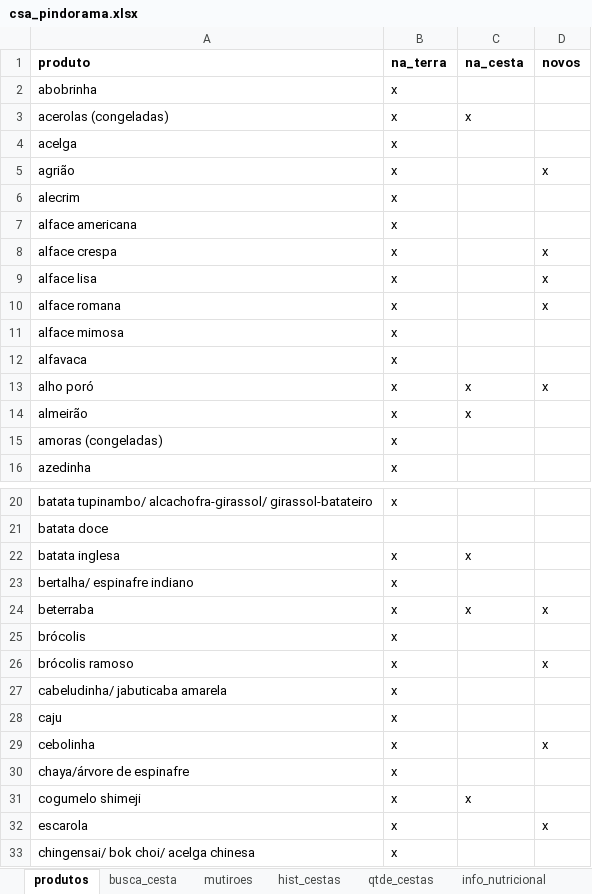
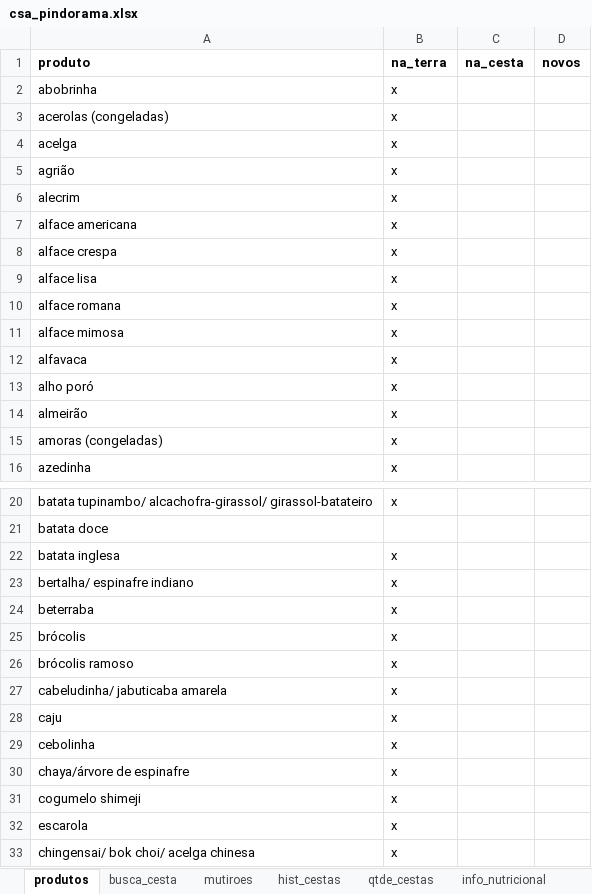
Before and after one commit to renato-favarin/web_app_CSA, an Excel workbook: data/csa_pindorama.xlsx, sheet produtos, drawn as a sheet; only a part is shown, gaps mark what is left out; values as stored, in another font and other column widths than the file's, no borders; the diff covers the shown part only; the diff names each change by its address in the sheet, - before the commit and + after, or states it on an @@ line.

```diff
--- a/data/csa_pindorama.xlsx (sheet produtos)
+++ b/data/csa_pindorama.xlsx (sheet produtos)
-C3 (na_cesta): x
+C3 (na_cesta): (empty)
-D5 (novos): x
+D5 (novos): (empty)
-D8:D10 (novos): x
+D8:D10 (novos): (empty)
-C13:C14 (na_cesta): x
+C13:C14 (na_cesta): (empty)
-D13 (novos): x
+D13 (novos): (empty)
-C22 (na_cesta): x
+C22 (na_cesta): (empty)
-C24 (na_cesta): x
+C24 (na_cesta): (empty)
-D24 (novos): x
+D24 (novos): (empty)
-D26 (novos): x
+D26 (novos): (empty)
-D29 (novos): x
+D29 (novos): (empty)
-C31 (na_cesta): x
+C31 (na_cesta): (empty)
-D32 (novos): x
+D32 (novos): (empty)
```
Also changed, not shown: 5 edited cells elsewhere in this sheet, sheet hist_cestas, sheet busca_cesta, sheet qtde_cestas.
